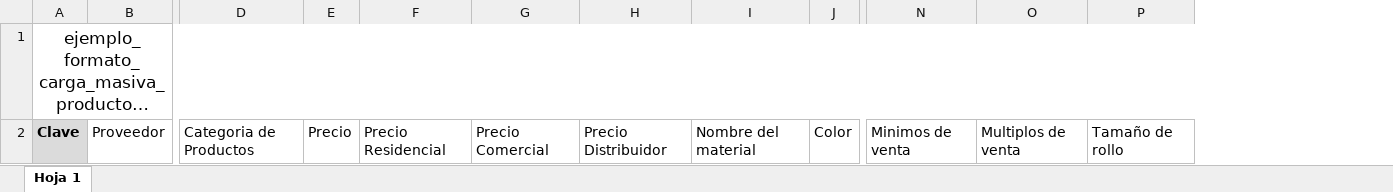
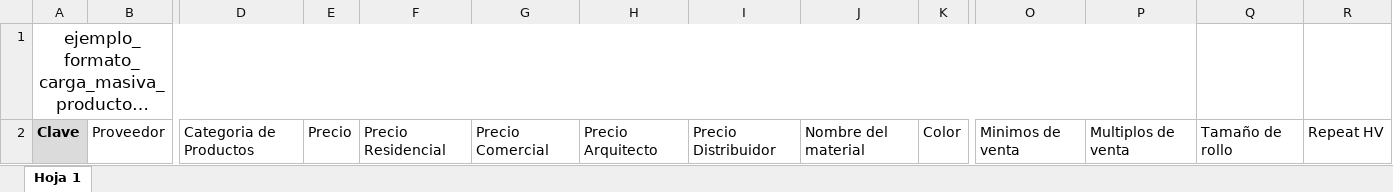
Before and after one commit to fjah90/mirror, an Excel workbook: public/archivos/formato_carga_masiva_productos_tapices.xlsx, sheet Hoja 1, drawn as a sheet; only a part is shown, gaps mark what is left out; long unchanged cells end in …; values as stored, in another font and other column widths than the file's, no borders; removed rows and columns are numbered as before the commit, all else as after; the diff names each change by its address in the sheet, - before the commit and + after, or states it on an @@ line.

```diff
--- a/public/archivos/formato_carga_masiva_productos_tapices.xlsx (sheet Hoja 1)
+++ b/public/archivos/formato_carga_masiva_productos_tapices.xlsx (sheet Hoja 1)
+column H, row 2: Precio Arquitecto
+column R, row 2: Repeat HV
-A1:P1 merged
+A1:P1 merged
```
Also changed, not shown: public/archivos/formato_carga_masiva_productos.xlsx, 1 other file.
